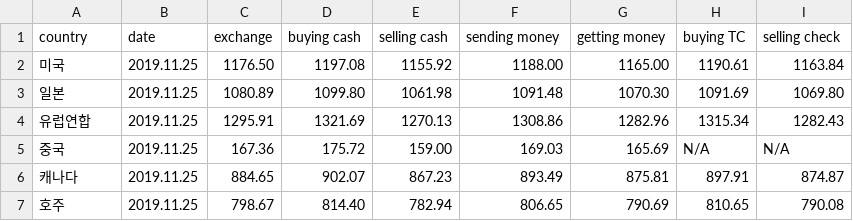
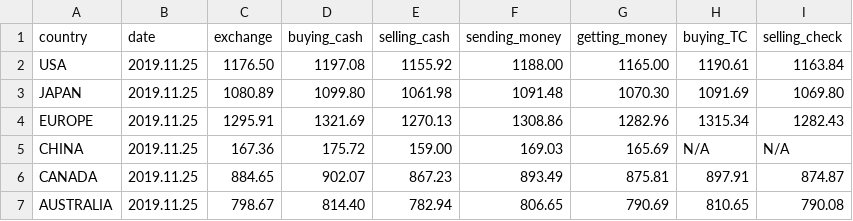
Before and after one commit to hejin8307/exchange-crawling, a CSV file: data/exchange2019_11_25.csv, drawn as a sheet.

Commit message:
clean data up

```diff
--- a/data/exchange2019_11_25.csv
+++ b/data/exchange2019_11_25.csv
@@ -1,7 +1,7 @@
-country,date,exchange,buying cash,selling cash,sending money,getting money,buying TC,selling check
-미국,2019.11.25,1176.50,1197.08,1155.92,1188.00,1165.00,1190.61,1163.84
-일본,2019.11.25,1080.89,1099.80,1061.98,1091.48,1070.30,1091.69,1069.80
-유럽연합,2019.11.25,1295.91,1321.69,1270.13,1308.86,1282.96,1315.34,1282.43
-중국,2019.11.25,167.36,175.72,159.00,169.03,165.69,N/A,N/A
-캐나다,2019.11.25,884.65,902.07,867.23,893.49,875.81,897.91,874.87
-호주,2019.11.25,798.67,814.40,782.94,806.65,790.69,810.65,790.08
+country,date,exchange,buying_cash,selling_cash,sending_money,getting_money,buying_TC,selling_check
+USA,2019.11.25,1176.50,1197.08,1155.92,1188.00,1165.00,1190.61,1163.84
+JAPAN,2019.11.25,1080.89,1099.80,1061.98,1091.48,1070.30,1091.69,1069.80
+EUROPE,2019.11.25,1295.91,1321.69,1270.13,1308.86,1282.96,1315.34,1282.43
+CHINA,2019.11.25,167.36,175.72,159.00,169.03,165.69,N/A,N/A
+CANADA,2019.11.25,884.65,902.07,867.23,893.49,875.81,897.91,874.87
+AUSTRALIA,2019.11.25,798.67,814.40,782.94,806.65,790.69,810.65,790.08
```
Also changed, not shown: data/exchange2019_11_26.csv, 6 other files.
